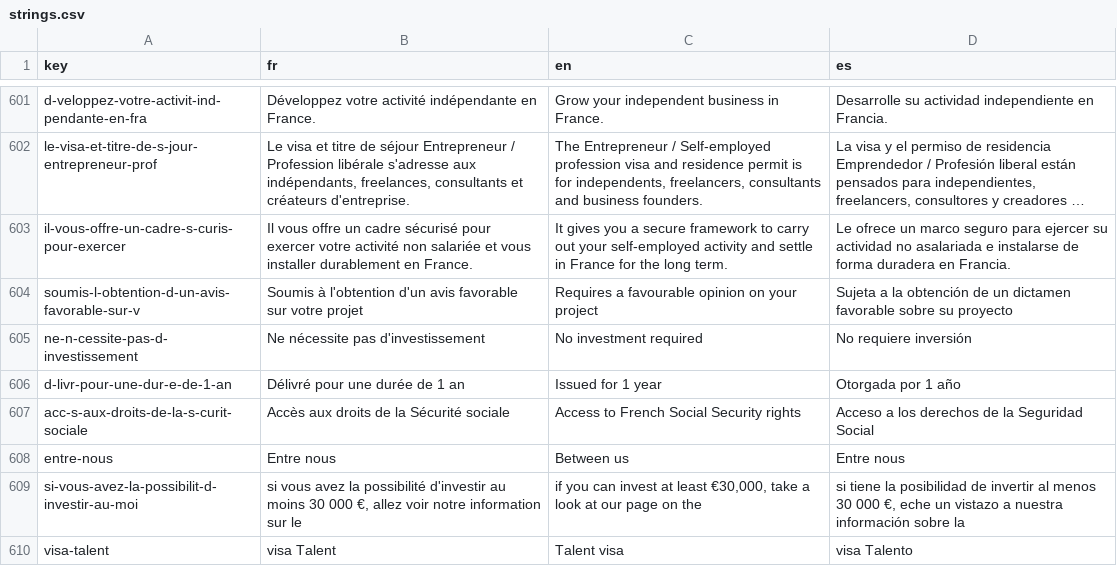
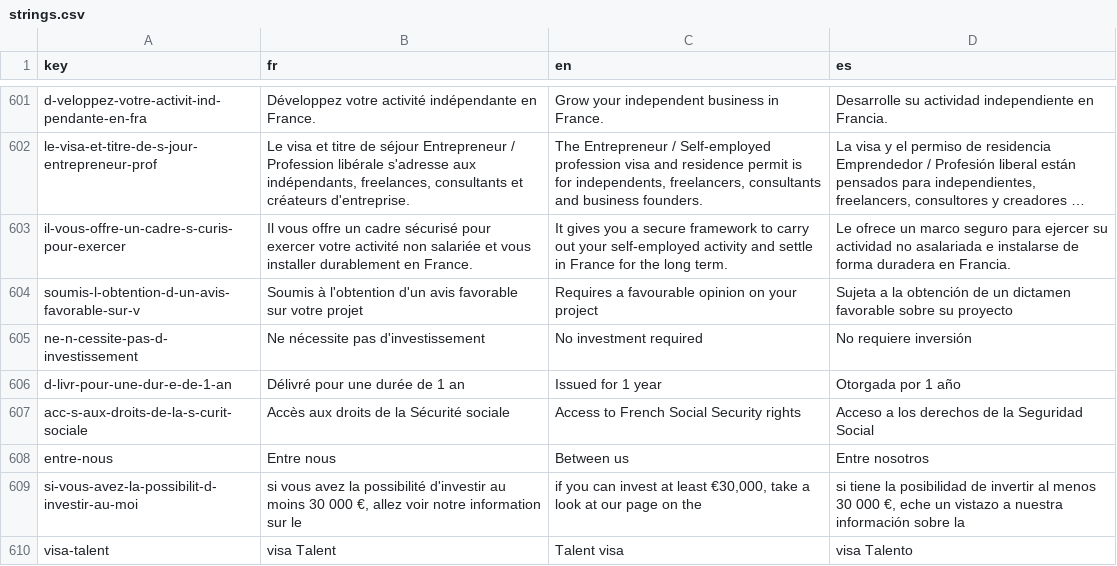
Before and after one commit to agustinabenitezcruz/Inward, a CSV file: content/strings.csv, drawn as a sheet; only a part is shown, gaps mark what is left out; long unchanged cells end in ….

```diff
--- a/content/strings.csv
+++ b/content/strings.csv
@@ -607,3 +607,3 @@ d-livr-pour-une-dur-e-de-1-an,Délivré pour une durée de 1 an,Issued for 1 yea
 acc-s-aux-droits-de-la-s-curit-sociale,Accès aux droits de la Sécurité sociale,Access to French Social Security rights,Acceso a los derechos de la Seguridad Social
-entre-nous,Entre nous,Between us,Entre nous
+entre-nous,Entre nous,Between us,Entre nosotros
 si-vous-avez-la-possibilit-d-investir-au-moi,"si vous avez la possibilité d'investir au moins 30 000 €, allez voir notre information sur le","if you can invest at least €30,000, take a look at our page on the","si tiene la posibilidad de invertir al menos 30 000 €, eche un vistazo a nuestra información sobre la"
```
Also changed, not shown: 5 other files.
